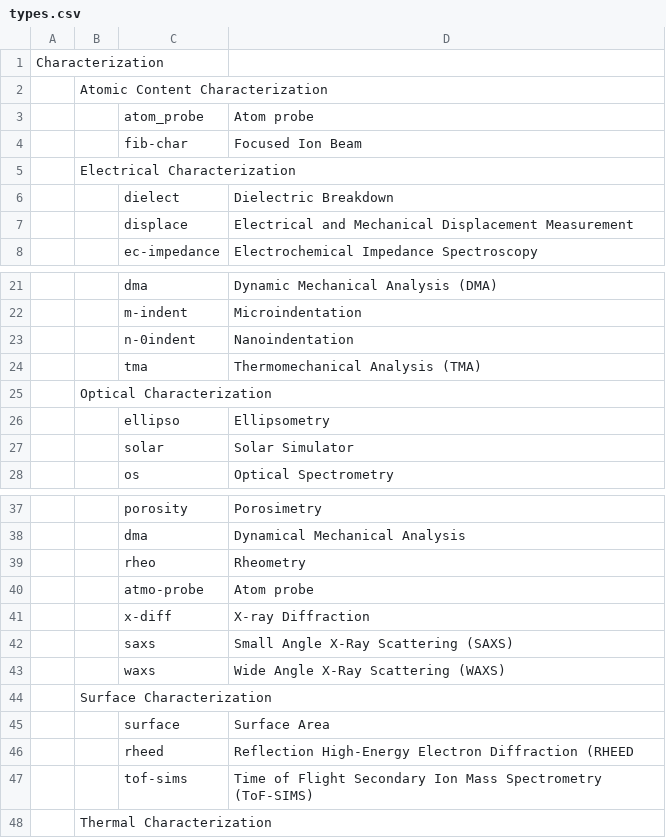
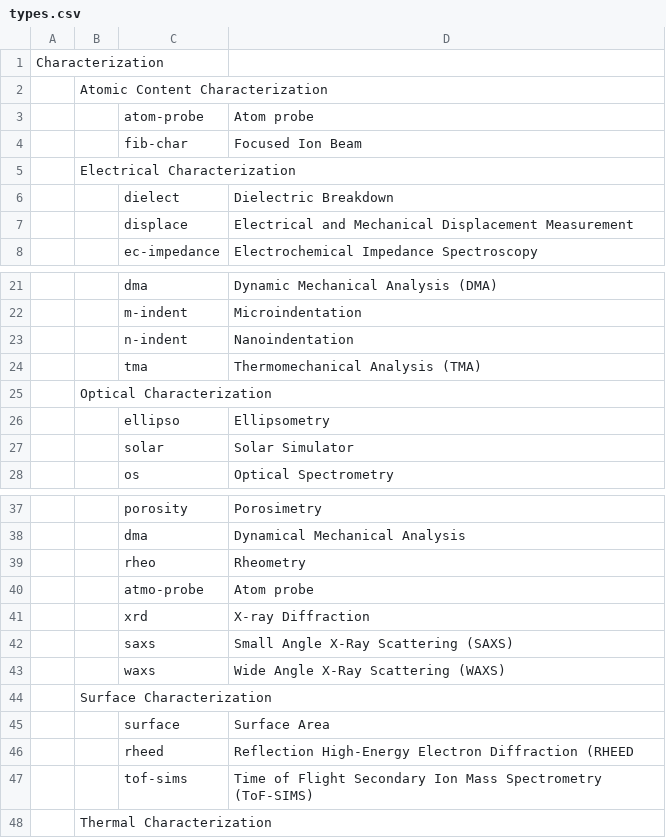
Before and after one commit to harshitjain17/DMR-FIRST-Instrument-Tool, a CSV file: data/types.csv, drawn as a sheet; only a part is shown, gaps mark what is left out.

```diff
--- a/data/types.csv
+++ b/data/types.csv
@@ -2,3 +2,3 @@
 ,Atomic Content Characterization,,
-,,atom_probe,Atom probe
+,,atom-probe,Atom probe
 ,,fib-char,Focused Ion Beam
@@ -22,3 +22,3 @@
 ,,m-indent,Microindentation
-,,n-0indent,Nanoindentation
+,,n-indent,Nanoindentation
 ,,tma,Thermomechanical Analysis (TMA)
@@ -40,3 +40,3 @@
 ,,atmo-probe,Atom probe
-,,x-diff,X-ray Diffraction
+,,xrd,X-ray Diffraction
 ,,saxs,Small Angle X-Ray Scattering (SAXS)
```
Also changed, not shown: 9 other files.
